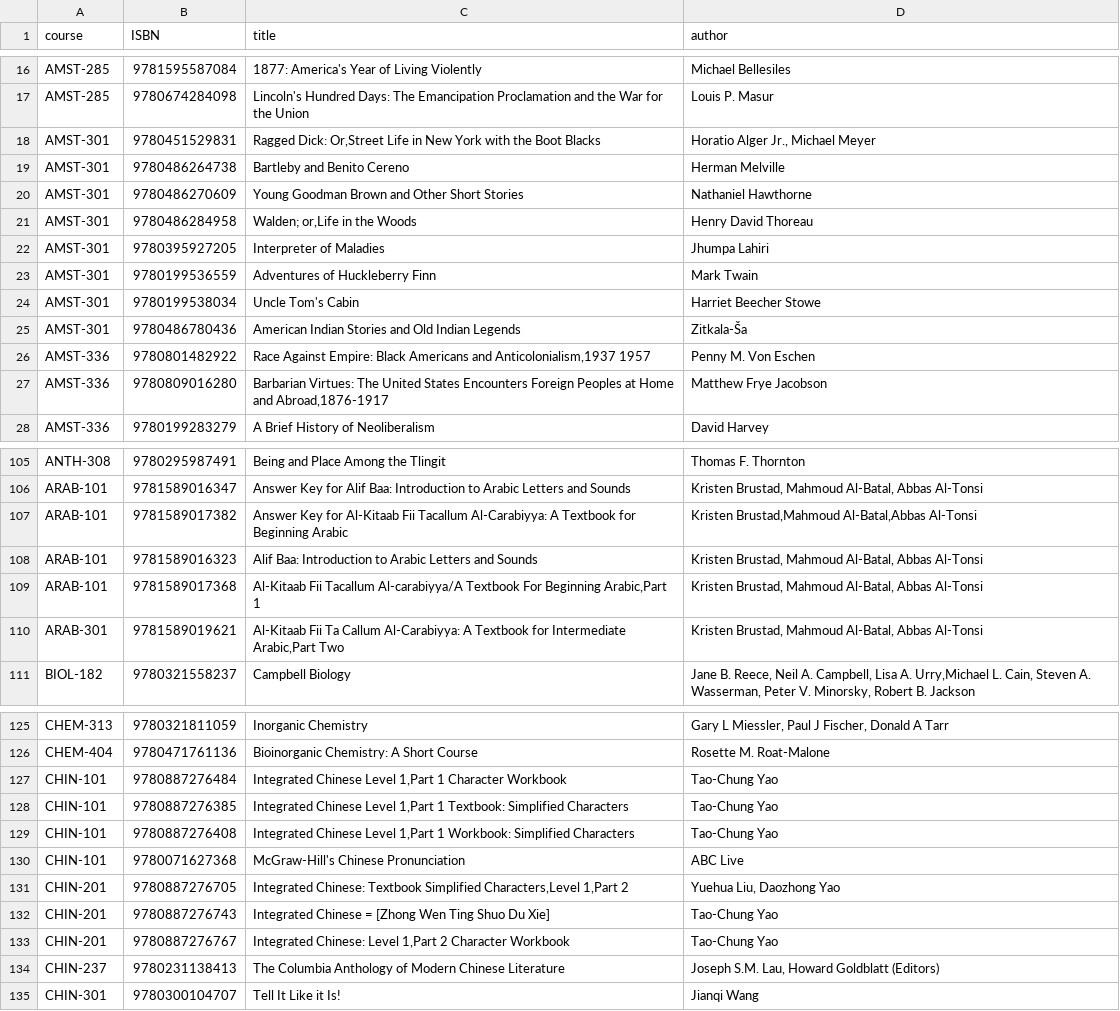
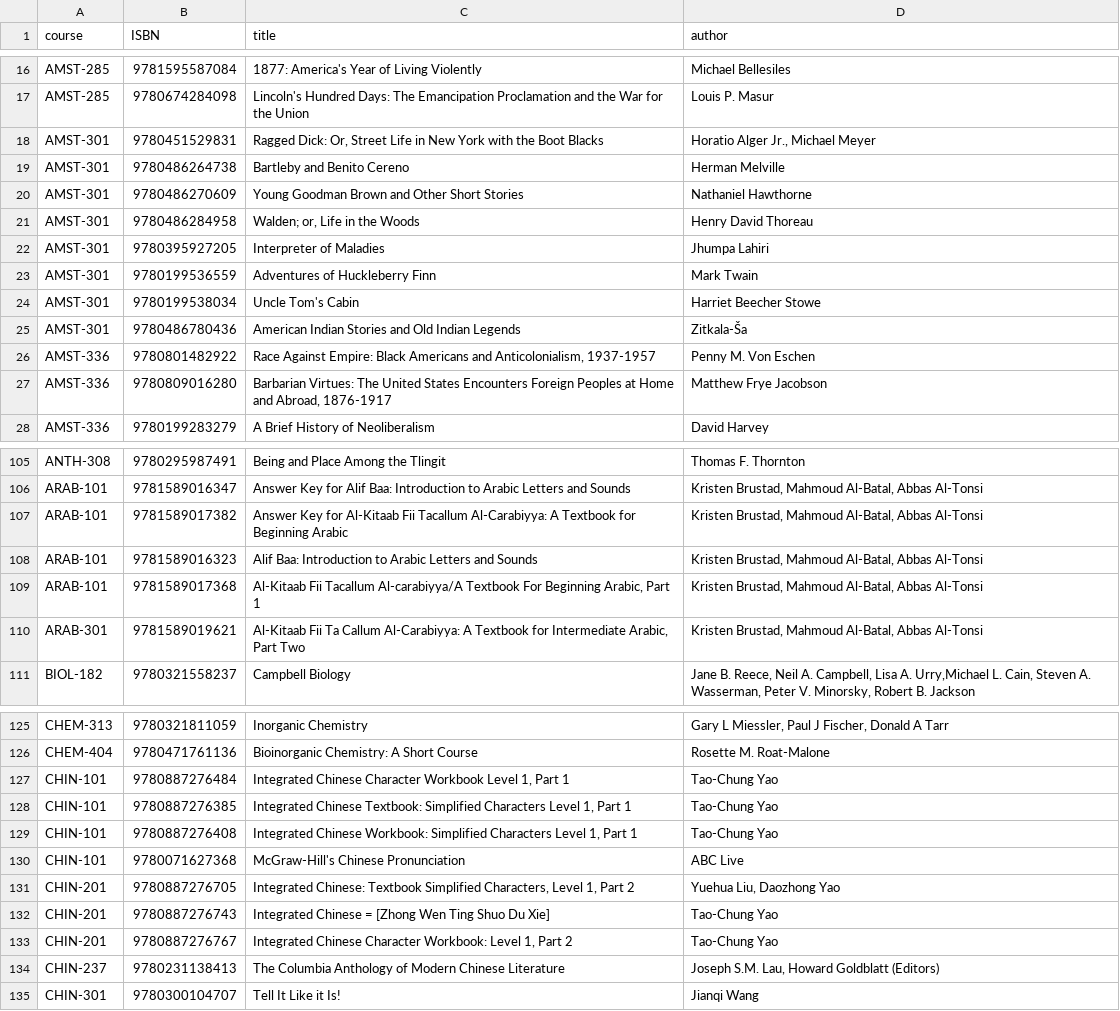
Before and after one commit to manders9/TrinityMarketplace, a CSV file: db/data/books.csv, drawn as a sheet; only a part is shown, gaps mark what is left out; the diff covers the shown part only.

Commit message:
Spaces next to commas inserted for titles/authors.

```diff
--- a/db/data/books.csv
+++ b/db/data/books.csv
@@ -17,6 +17,6 @@ AMST-285,9781595587084,"1877: America's Year of Living Violently",Michael Belles
 AMST-285,9780674284098,"Lincoln's Hundred Days: The Emancipation Proclamation and the War for the Union",Louis P. Masur
-AMST-301,9780451529831,"Ragged Dick: Or,Street Life in New York with the Boot Blacks","Horatio Alger Jr., Michael Meyer"
+AMST-301,9780451529831,"Ragged Dick: Or, Street Life in New York with the Boot Blacks","Horatio Alger Jr., Michael Meyer"
 AMST-301,9780486264738,Bartleby and Benito Cereno,Herman Melville
 AMST-301,9780486270609,Young Goodman Brown and Other Short Stories,Nathaniel Hawthorne
-AMST-301,9780486284958,"Walden; or,Life in the Woods",Henry David Thoreau
+AMST-301,9780486284958,"Walden; or, Life in the Woods",Henry David Thoreau
 AMST-301,9780395927205,Interpreter of Maladies,Jhumpa Lahiri
@@ -25,4 +25,4 @@ AMST-301,9780199538034,"Uncle Tom's Cabin",Harriet Beecher Stowe
 AMST-301,9780486780436,American Indian Stories and Old Indian Legends,Zitkala-Ša
-AMST-336,9780801482922,"Race Against Empire: Black Americans and Anticolonialism,1937 1957",Penny M. Von Eschen
-AMST-336,9780809016280,"Barbarian Virtues: The United States Encounters Foreign Peoples at Home and Abroad,1876-1917",Matthew Frye Jacobson
+AMST-336,9780801482922,"Race Against Empire: Black Americans and Anticolonialism, 1937-1957",Penny M. Von Eschen
+AMST-336,9780809016280,"Barbarian Virtues: The United States Encounters Foreign Peoples at Home and Abroad, 1876-1917",Matthew Frye Jacobson
 AMST-336,9780199283279,A Brief History of Neoliberalism,David Harvey
@@ -106,6 +106,6 @@ ANTH-308,9780295987491,Being and Place Among the Tlingit,Thomas F. Thornton
 ARAB-101,9781589016347,Answer Key for Alif Baa: Introduction to Arabic Letters and Sounds,"Kristen Brustad, Mahmoud Al-Batal, Abbas Al-Tonsi"
-ARAB-101,9781589017382,Answer Key for Al-Kitaab Fii Tacallum Al-Carabiyya: A Textbook for Beginning Arabic,"Kristen Brustad,Mahmoud Al-Batal,Abbas Al-Tonsi"
+ARAB-101,9781589017382,Answer Key for Al-Kitaab Fii Tacallum Al-Carabiyya: A Textbook for Beginning Arabic,"Kristen Brustad, Mahmoud Al-Batal, Abbas Al-Tonsi"
 ARAB-101,9781589016323,Alif Baa: Introduction to Arabic Letters and Sounds,"Kristen Brustad, Mahmoud Al-Batal, Abbas Al-Tonsi"
-ARAB-101,9781589017368,"Al-Kitaab Fii Tacallum Al-carabiyya/A Textbook For Beginning Arabic,Part 1","Kristen Brustad, Mahmoud Al-Batal, Abbas Al-Tonsi"
-ARAB-301,9781589019621,"Al-Kitaab Fii Ta Callum Al-Carabiyya: A Textbook for Intermediate Arabic,Part Two","Kristen Brustad, Mahmoud Al-Batal, Abbas Al-Tonsi"
+ARAB-101,9781589017368,"Al-Kitaab Fii Tacallum Al-carabiyya/A Textbook For Beginning Arabic, Part 1","Kristen Brustad, Mahmoud Al-Batal, Abbas Al-Tonsi"
+ARAB-301,9781589019621,"Al-Kitaab Fii Ta Callum Al-Carabiyya: A Textbook for Intermediate Arabic, Part Two","Kristen Brustad, Mahmoud Al-Batal, Abbas Al-Tonsi"
 BIOL-182,9780321558237,Campbell Biology,"Jane B. Reece, Neil A. Campbell, Lisa A. Urry,Michael L. Cain, Steven A. Wasserman, Peter V. Minorsky, Robert B. Jackson"
@@ -126,9 +126,9 @@ CHEM-313,9780321811059,Inorganic Chemistry,"Gary L Miessler, Paul J Fischer, Don
 CHEM-404,9780471761136,Bioinorganic Chemistry: A Short Course,Rosette M. Roat-Malone
-CHIN-101,9780887276484,"Integrated Chinese Level 1,Part 1 Character Workbook",Tao-Chung Yao
-CHIN-101,9780887276385,"Integrated Chinese Level 1,Part 1 Textbook: Simplified Characters",Tao-Chung Yao
-CHIN-101,9780887276408,"Integrated Chinese Level 1,Part 1 Workbook: Simplified Characters",Tao-Chung Yao
+CHIN-101,9780887276484,"Integrated Chinese Character Workbook Level 1, Part 1",Tao-Chung Yao
+CHIN-101,9780887276385,"Integrated Chinese Textbook: Simplified Characters Level 1, Part 1",Tao-Chung Yao
+CHIN-101,9780887276408,"Integrated Chinese Workbook: Simplified Characters Level 1, Part 1",Tao-Chung Yao
 CHIN-101,9780071627368,"McGraw-Hill's Chinese Pronunciation",ABC Live
-CHIN-201,9780887276705,"Integrated Chinese: Textbook Simplified Characters,Level 1,Part 2","Yuehua Liu, Daozhong Yao"
+CHIN-201,9780887276705,"Integrated Chinese: Textbook Simplified Characters, Level 1, Part 2","Yuehua Liu, Daozhong Yao"
 CHIN-201,9780887276743,Integrated Chinese = [Zhong Wen Ting Shuo Du Xie],Tao-Chung Yao
-CHIN-201,9780887276767,"Integrated Chinese: Level 1,Part 2 Character Workbook",Tao-Chung Yao
+CHIN-201,9780887276767,"Integrated Chinese Character Workbook: Level 1, Part 2",Tao-Chung Yao
 CHIN-237,9780231138413,The Columbia Anthology of Modern Chinese Literature,"Joseph S.M. Lau, Howard Goldblatt (Editors)"
```
Also changed, not shown: 12 edited cells elsewhere in this file.
